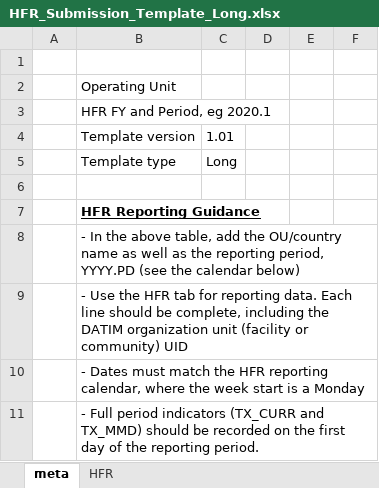
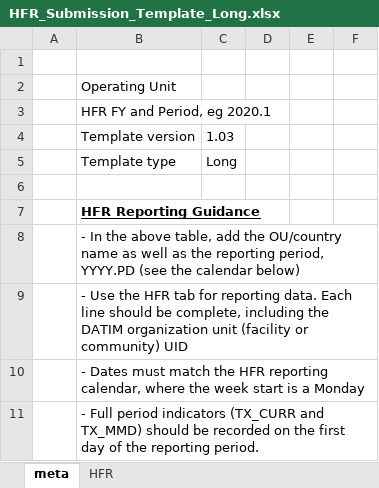
Before and after one commit to USAID-OHA-SI/Wavelength, an Excel workbook: templates/HFR_Submission_Template_Long.xlsx, sheet meta, drawn as a sheet; only a part is shown; values as stored, in another font and other column widths than the file's, no borders; charts and pictures and conditional formats not drawn; the diff names each change by its address in the sheet, - before the commit and + after, or states it on an @@ line.

```diff
--- a/templates/HFR_Submission_Template_Long.xlsx (sheet meta)
+++ b/templates/HFR_Submission_Template_Long.xlsx (sheet meta)
-C4: 1.01
+C4: 1.03
```
Also changed, not shown: charts or pictures, templates/HFR_Submission_Template_Wide.xlsx, templates/HFR_Submission_Template_Wide_LIMITED.xlsx, 1 other file.
